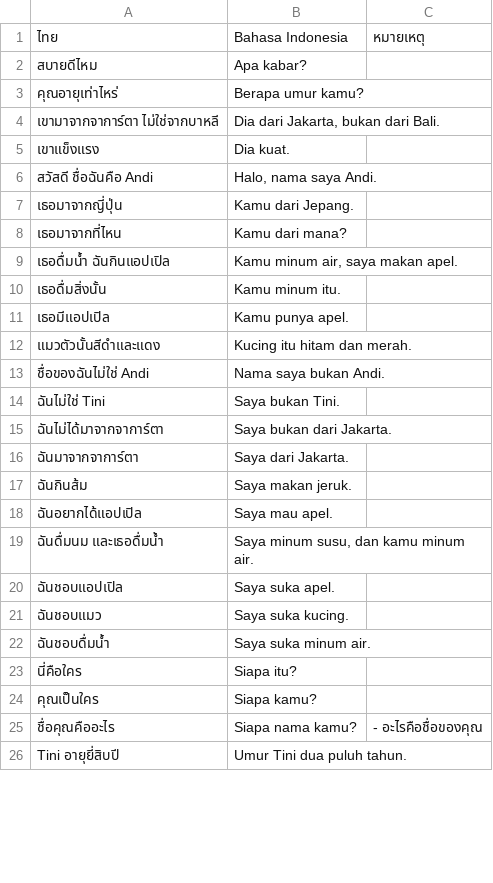
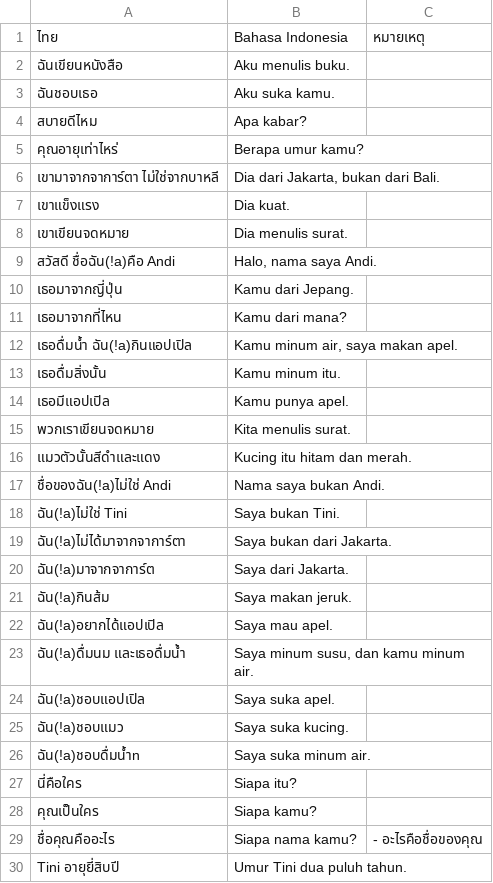
Before and after one commit to ponlawat-w/anki-collection, a CSV file: idkl - Bahasa Indonesia (Kalimat).csv, drawn as a sheet; only a part is shown; the diff covers the shown part only.

```diff
--- a/idkl - Bahasa Indonesia (Kalimat).csv
+++ b/idkl - Bahasa Indonesia (Kalimat).csv
@@ -1,2 +1,4 @@
 ไทย,Bahasa Indonesia,หมายเหตุ
+ฉันเขียนหนังสือ,Aku menulis buku.,
+ฉันชอบเธอ,Aku suka kamu.,
 สบายดีไหม,Apa kabar?,
@@ -5,19 +7,21 @@
 เขาแข็งแรง,Dia kuat.,
-สวัสดี ชื่อฉันคือ Andi,"Halo, nama saya Andi.",
+เขาเขียนจดหมาย,Dia menulis surat.,
+สวัสดี ชื่อฉัน(!a)คือ Andi,"Halo, nama saya Andi.",
 เธอมาจากญี่ปุ่น,Kamu dari Jepang.,
 เธอมาจากที่ไหน,Kamu dari mana?,
-เธอดื่มน้ำ ฉันกินแอปเปิล,"Kamu minum air, saya makan apel.",
+เธอดื่มน้ำ ฉัน(!a)กินแอปเปิล,"Kamu minum air, saya makan apel.",
 เธอดื่มสิ่งนั้น,Kamu minum itu.,
 เธอมีแอปเปิล,Kamu punya apel.,
+พวกเราเขียนจดหมาย,Kita menulis surat.,
 แมวตัวนั้นสีดำและแดง,Kucing itu hitam dan merah.,
-ชื่อของฉันไม่ใช่ Andi,Nama saya bukan Andi.,
-ฉันไม่ใช่ Tini,Saya bukan Tini.,
-ฉันไม่ได้มาจากจาการ์ตา,Saya bukan dari Jakarta.,
-ฉันมาจากจาการ์ตา,Saya dari Jakarta.,
-ฉันกินส้ม,Saya makan jeruk.,
-ฉันอยากได้แอปเปิล,Saya mau apel.,
-ฉันดื่มนม และเธอดื่มน้ำ,"Saya minum susu, dan kamu minum air.",
-ฉันชอบแอปเปิล,Saya suka apel.,
-ฉันชอบแมว,Saya suka kucing.,
-ฉันชอบดื่มน้ำ,Saya suka minum air.,
+ชื่อของฉัน(!a)ไม่ใช่ Andi,Nama saya bukan Andi.,
+ฉัน(!a)ไม่ใช่ Tini,Saya bukan Tini.,
+ฉัน(!a)ไม่ได้มาจากจาการ์ตา,Saya bukan dari Jakarta.,
+ฉัน(!a)มาจากจาการ์ต,Saya dari Jakarta.,
+ฉัน(!a)กินส้ม,Saya makan jeruk.,
+ฉัน(!a)อยากได้แอปเปิล,Saya mau apel.,
+ฉัน(!a)ดื่มนม และเธอดื่มน้ำ,"Saya minum susu, dan kamu minum air.",
+ฉัน(!a)ชอบแอปเปิล,Saya suka apel.,
+ฉัน(!a)ชอบแมว,Saya suka kucing.,
+ฉัน(!a)ชอบดื่มน้ำn,Saya suka minum air.,
 นี่คือใคร,Siapa itu?,
```
Also changed, not shown: 2 edited cells elsewhere in this file, desz - Deutsch (Satz).csv, frph - Français (phrases).csv, 3 other files.
